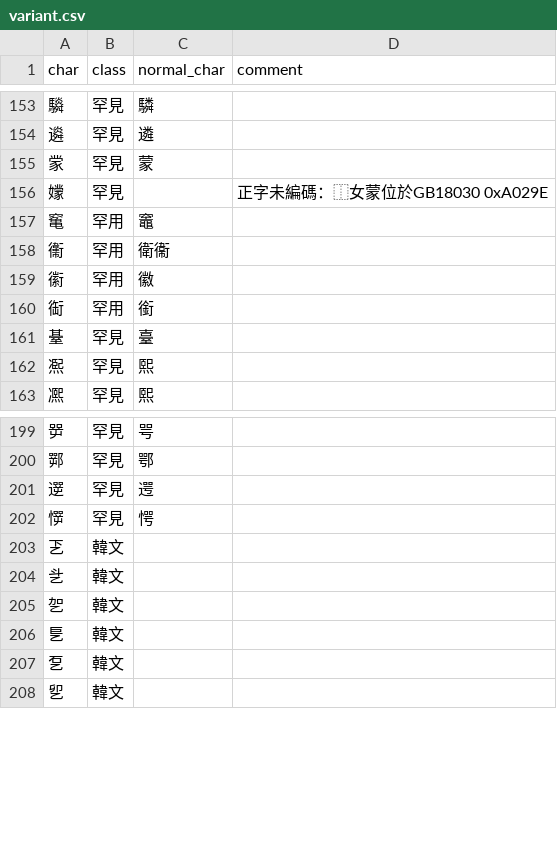
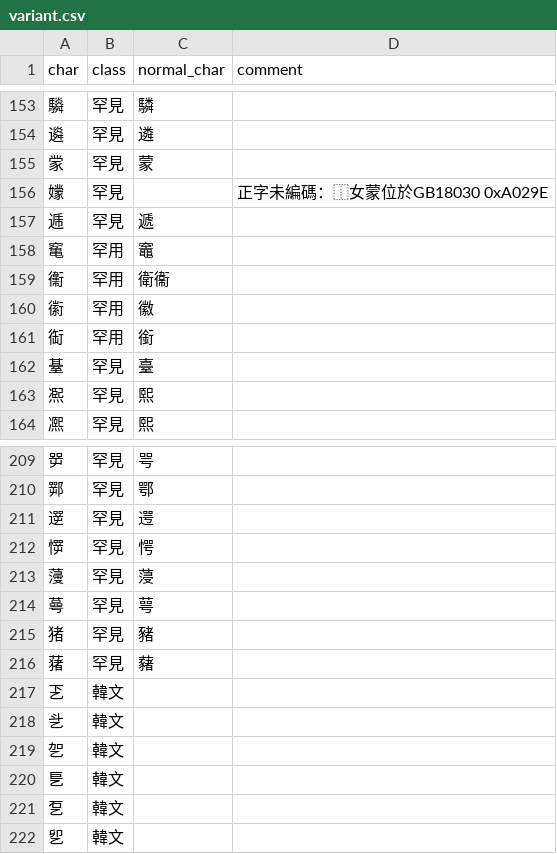
Before and after one commit to CanCLID/rime-cantonese-upstream, a CSV file: variant.csv, drawn as a sheet; only a part is shown, gaps mark what is left out; the diff covers the shown part only.

```diff
--- a/variant.csv
+++ b/variant.csv
@@ -156,2 +156,3 @@ char,class,normal_char,comment
 𡣘,罕見,,正字未編碼：⿰女蒙位於GB18030 0xA029E
+逓,罕見,遞,
 䆴,罕用,竈,
@@ -202,2 +212,6 @@ char,class,normal_char,comment
 㦍,罕見,愕,
+薓,罕見,蓡,
+蕚,罕見,萼,
+猪,罕見,豬,
+蕏,罕見,藸,
 乤,韓文,,
```
Also changed, not shown: 21 added rows elsewhere in this file, char.csv, 1 other file.
